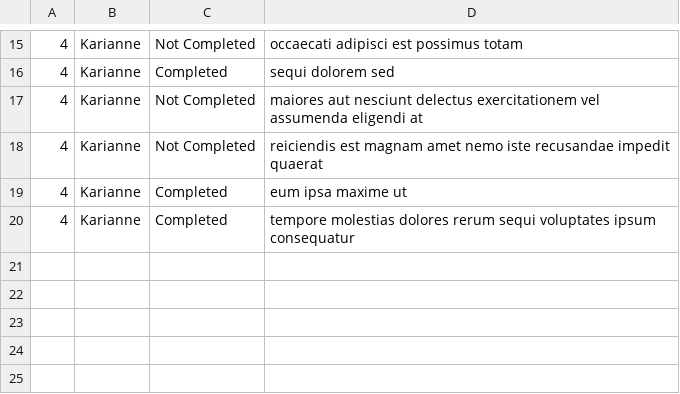
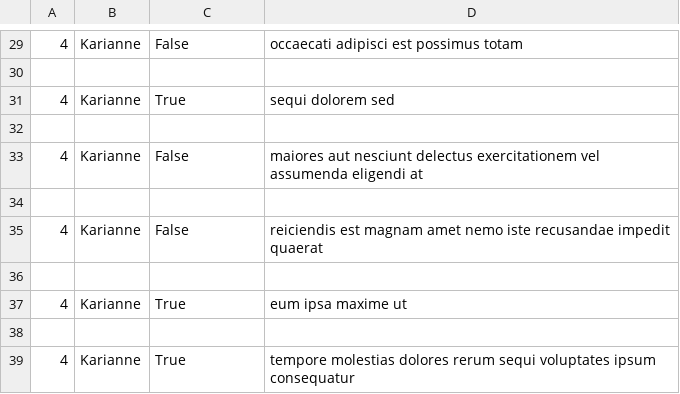
Before and after one commit to Mculo-Fish/alx_python, a CSV file: api/4.csv, drawn as a sheet; only a part is shown, gaps mark what is left out; the diff covers the shown part only.

```diff
--- a/api/4.csv
+++ b/api/4.csv
@@ -15,6 +29,11 @@
-4,Karianne,Not Completed,occaecati adipisci est possimus totam
-4,Karianne,Completed,sequi dolorem sed
-4,Karianne,Not Completed,maiores aut nesciunt delectus exercitationem vel assumenda eligendi at
-4,Karianne,Not Completed,reiciendis est magnam amet nemo iste recusandae impedit quaerat
-4,Karianne,Completed,eum ipsa maxime ut
-4,Karianne,Completed,tempore molestias dolores rerum sequi voluptates ipsum consequatur
+4,Karianne,False,occaecati adipisci est possimus totam
+
+4,Karianne,True,sequi dolorem sed
+
+4,Karianne,False,maiores aut nesciunt delectus exercitationem vel assumenda eligendi at
+
+4,Karianne,False,reiciendis est magnam amet nemo iste recusandae impedit quaerat
+
+4,Karianne,True,eum ipsa maxime ut
+
+4,Karianne,True,tempore molestias dolores rerum sequi voluptates ipsum consequatur
```
Also changed, not shown: 14 added rows and 14 edited cells elsewhere in this file, api/8.csv, api/9.csv, 17 other files.
